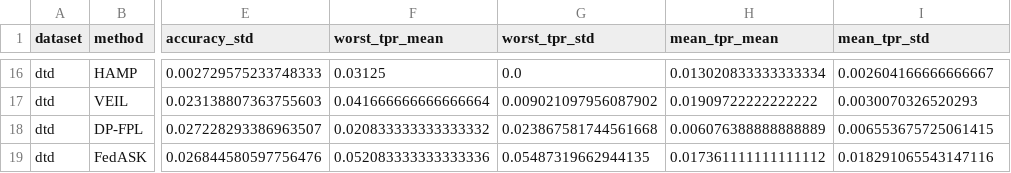
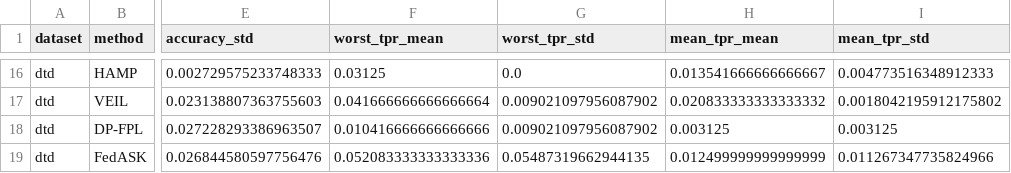
Before and after one commit to bo-wang-bob/Privacy, a CSV file: paper/aaai2027/evidence/aggregate.csv, drawn as a sheet; only a part is shown, gaps mark what is left out; the diff covers the shown part only; the diff names each change by its address in the sheet, - before the commit and + after, or states it on an @@ line.

```diff
--- a/paper/aaai2027/evidence/aggregate.csv
+++ b/paper/aaai2027/evidence/aggregate.csv
-H16 (mean_tpr_mean): 0.013020833333333334
+H16 (mean_tpr_mean): 0.013541666666666667
-I16 (mean_tpr_std): 0.002604166666666667
+I16 (mean_tpr_std): 0.004773516348912333
-H17 (mean_tpr_mean): 0.01909722222222222
+H17 (mean_tpr_mean): 0.020833333333333332
-I17 (mean_tpr_std): 0.0030070326520293
+I17 (mean_tpr_std): 0.0018042195912175802
-F18 (worst_tpr_mean): 0.020833333333333332
+F18 (worst_tpr_mean): 0.010416666666666666
-G18 (worst_tpr_std): 0.023867581744561668
+G18 (worst_tpr_std): 0.009021097956087902
-H18 (mean_tpr_mean): 0.006076388888888889
+H18 (mean_tpr_mean): 0.003125
-I18 (mean_tpr_std): 0.006553675725061415
+I18 (mean_tpr_std): 0.003125
-H19 (mean_tpr_mean): 0.017361111111111112
+H19 (mean_tpr_mean): 0.012499999999999999
-I19 (mean_tpr_std): 0.018291065543147116
+I19 (mean_tpr_std): 0.011267347735824966
```
Also changed, not shown: 31 edited cells elsewhere in this file, paper/aaai2027/evidence/ablation.csv, paper/aaai2027/evidence/attack_aggregate.csv, 17 other files.
